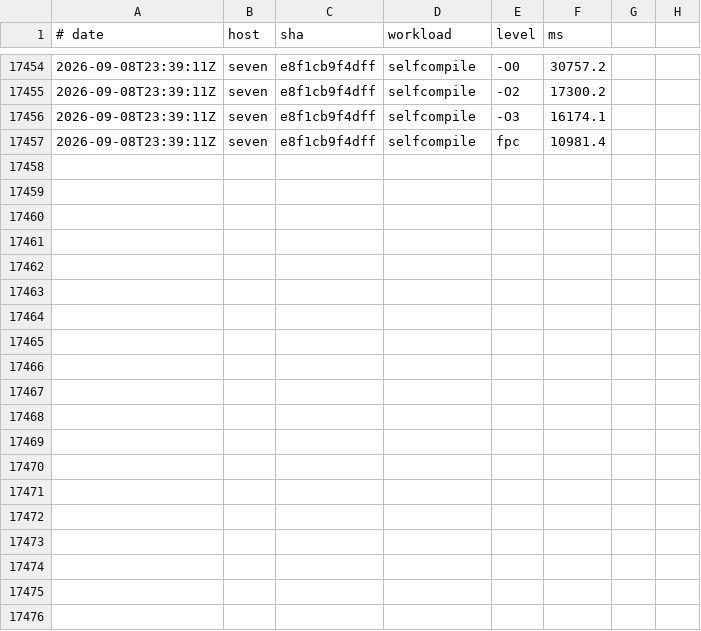
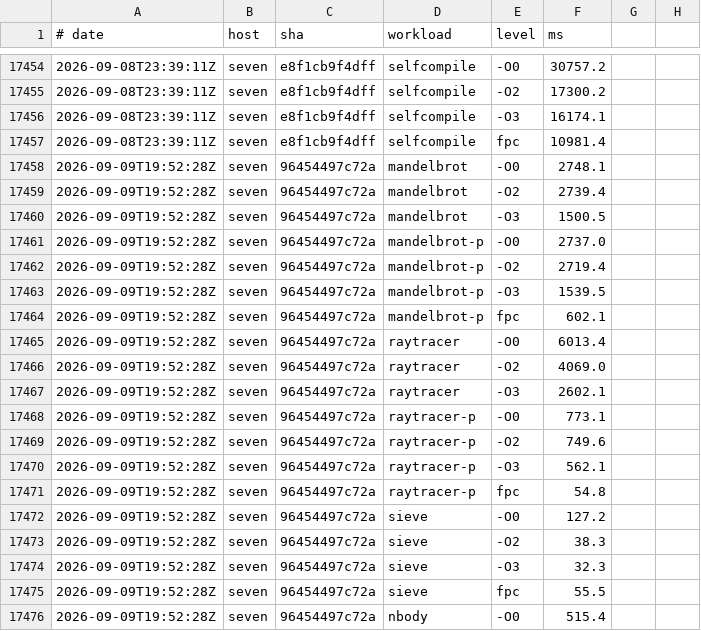
Before and after one commit to yoctobyte/pxx, a TSV file: devdocs/progress/tstate/bench.tsv, drawn as a sheet; only a part is shown, gaps mark what is left out; the diff covers the shown part only.

Commit message:
tstate(seven): bench 96454497c72a ok (30 bench rows, 550 conf)

```diff
--- a/devdocs/progress/tstate/bench.tsv
+++ b/devdocs/progress/tstate/bench.tsv
@@ -17457 +17457,20 @@
 2026-09-08T23:39:11Z	seven	e8f1cb9f4dff	selfcompile	fpc	10981.4
+2026-09-09T19:52:28Z	seven	96454497c72a	mandelbrot	-O0	2748.1
+2026-09-09T19:52:28Z	seven	96454497c72a	mandelbrot	-O2	2739.4
+2026-09-09T19:52:28Z	seven	96454497c72a	mandelbrot	-O3	1500.5
+2026-09-09T19:52:28Z	seven	96454497c72a	mandelbrot-p	-O0	2737.0
+2026-09-09T19:52:28Z	seven	96454497c72a	mandelbrot-p	-O2	2719.4
+2026-09-09T19:52:28Z	seven	96454497c72a	mandelbrot-p	-O3	1539.5
+2026-09-09T19:52:28Z	seven	96454497c72a	mandelbrot-p	fpc	602.1
+2026-09-09T19:52:28Z	seven	96454497c72a	raytracer	-O0	6013.4
+2026-09-09T19:52:28Z	seven	96454497c72a	raytracer	-O2	4069.0
+2026-09-09T19:52:28Z	seven	96454497c72a	raytracer	-O3	2602.1
+2026-09-09T19:52:28Z	seven	96454497c72a	raytracer-p	-O0	773.1
+2026-09-09T19:52:28Z	seven	96454497c72a	raytracer-p	-O2	749.6
+2026-09-09T19:52:28Z	seven	96454497c72a	raytracer-p	-O3	562.1
+2026-09-09T19:52:28Z	seven	96454497c72a	raytracer-p	fpc	54.8
+2026-09-09T19:52:28Z	seven	96454497c72a	sieve	-O0	127.2
+2026-09-09T19:52:28Z	seven	96454497c72a	sieve	-O2	38.3
+2026-09-09T19:52:28Z	seven	96454497c72a	sieve	-O3	32.3
+2026-09-09T19:52:28Z	seven	96454497c72a	sieve	fpc	55.5
+2026-09-09T19:52:28Z	seven	96454497c72a	nbody	-O0	515.4
```
Also changed, not shown: 11 added rows elsewhere in this file, devdocs/progress/tstate/bench-clock.tsv, 2 other files.
